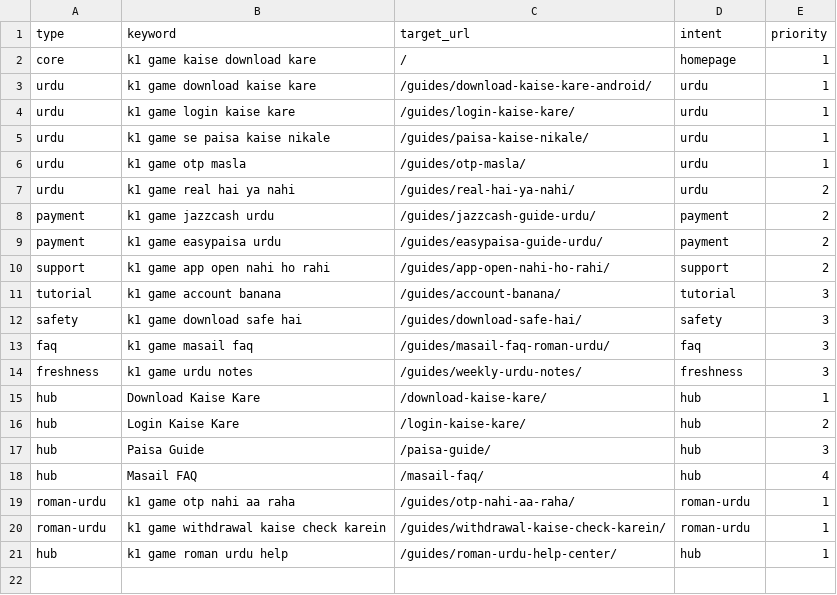
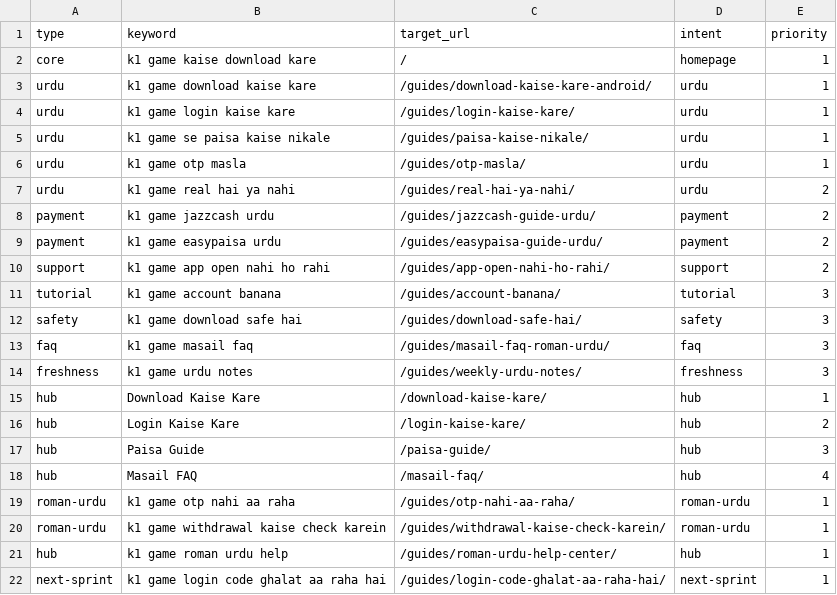
Before and after one commit to alexgkbet888-web/k1gamehubpk.com, a CSV file: KEYWORD-LIBRARY.csv, drawn as a sheet; the diff names each change by its address in the sheet, - before the commit and + after, or states it on an @@ line.

Commit message:
Publish k1gamehubpk.com ranking refresh 1416c8e

```diff
--- a/KEYWORD-LIBRARY.csv
+++ b/KEYWORD-LIBRARY.csv
+row 22: next-sprint | k1 game login code ghalat aa raha hai | /guides/login-code-ghalat-aa-raha-hai/ | next-sprint | 1
```
